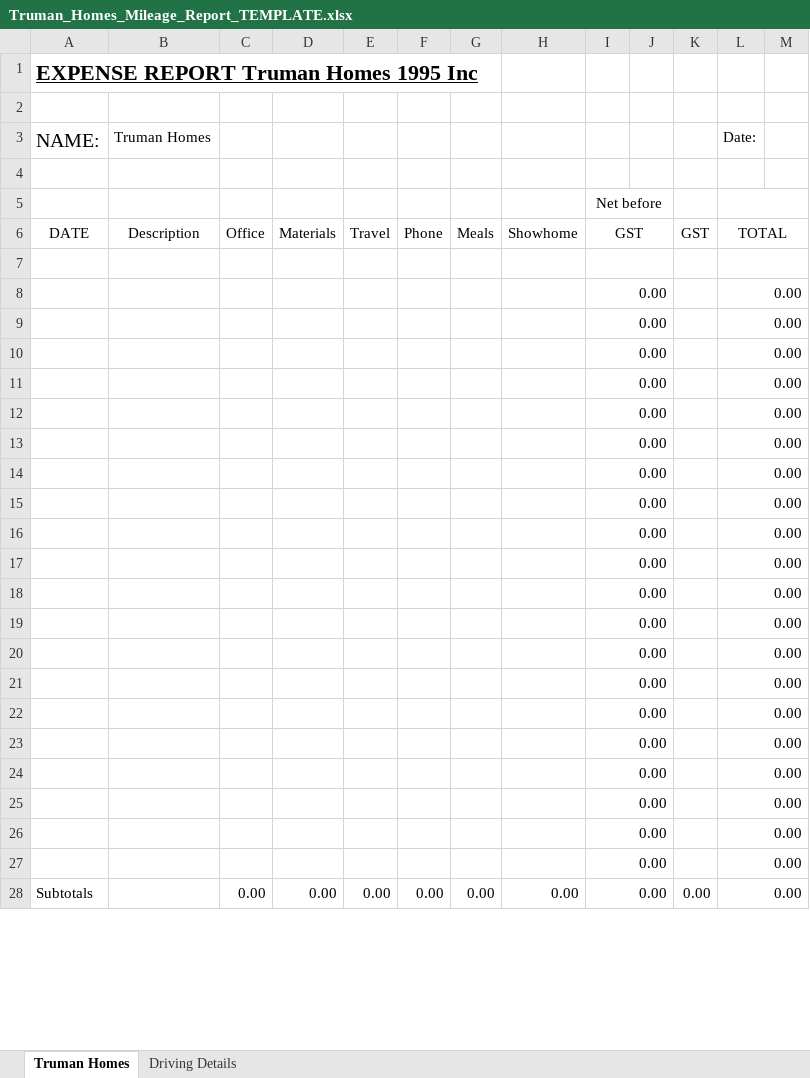
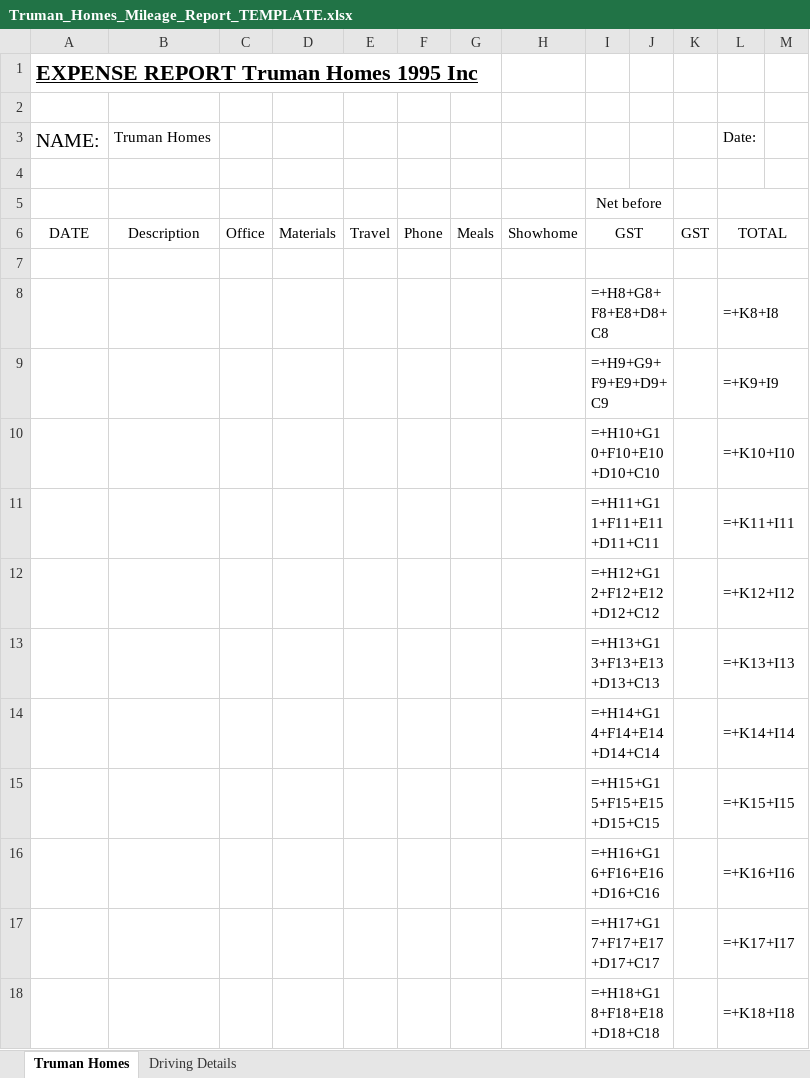
Before and after one commit to pasichnykvolodymyr831-prog/receipt-recognition, an Excel workbook: _handoff/Truman_Homes_Mileage_Report_TEMPLATE.xlsx, sheet Truman Homes, drawn as a sheet; only a part is shown; values as stored, in another font and other column widths than the file's, no borders; formulas without a stored value are shown as written; removed rows and columns are numbered as before the commit, all else as after; the diff covers the shown part only; the diff names each change by its address in the sheet, - before the commit and + after, or states it on an @@ line.

Commit message:
Close whole-workbook style parity to zero via raw-XML post-patch
style_heal.dart's CellStyle-level healing can restore font/border/
number_format but is structurally blind to four things the `excel`
4.0.6 package itself gets wrong: alignment (parser reads horizontal/
vertical off the wrong XML node, always defaults to Left/Bottom),
fill/font/border on a small fixed set of cells the package's
_styleChanges/index-0-fallback defect corrupts on encode, column
width auto-fit materialization, and dropped heights on cell-less
rows. Add raw_style_patch.dart: compares each cell's actual style
content (not index) against the reference template directly in the
encoded XML and repairs mismatches, independent of the package's
object model.

Also fixes a separate blocker found along the way: the openpyxl-
resaved Mileage Report template writes relationship targets as
package-root-absolute paths, which the excel package's parser
can't resolve (prepends "xl/" unconditionally) -- the template
didn't open at all. xlsx_rels_compat.dart normalizes .rels targets
before any decode.

full_style_parity_test.dart now asserts 0 mismatches for both
workbooks (previously 910 -> 176 -> 142, with allowlisted "known
package limitation" gaps of 20/6 cells that turned out fixable the
same way). Bundled template assets replaced with the current
_handoff/ reference.

```diff
--- a/_handoff/Truman_Homes_Mileage_Report_TEMPLATE.xlsx (sheet Truman Homes)
+++ b/_handoff/Truman_Homes_Mileage_Report_TEMPLATE.xlsx (sheet Truman Homes)
-row 8:  |  |  |  |  |  |  |  | 0.00 |  |  | 0.00
-row 9:  |  |  |  |  |  |  |  | 0.00 |  |  | 0.00
-row 10:  |  |  |  |  |  |  |  | 0.00 |  |  | 0.00
-row 11:  |  |  |  |  |  |  |  | 0.00 |  |  | 0.00
-row 12:  |  |  |  |  |  |  |  | 0.00 |  |  | 0.00
-row 13:  |  |  |  |  |  |  |  | 0.00 |  |  | 0.00
-row 14:  |  |  |  |  |  |  |  | 0.00 |  |  | 0.00
-row 15:  |  |  |  |  |  |  |  | 0.00 |  |  | 0.00
-row 16:  |  |  |  |  |  |  |  | 0.00 |  |  | 0.00
-row 17:  |  |  |  |  |  |  |  | 0.00 |  |  | 0.00
-row 18:  |  |  |  |  |  |  |  | 0.00 |  |  | 0.00
-row 19:  |  |  |  |  |  |  |  | 0.00 |  |  | 0.00
-row 20:  |  |  |  |  |  |  |  | 0.00 |  |  | 0.00
-row 21:  |  |  |  |  |  |  |  | 0.00 |  |  | 0.00
-row 22:  |  |  |  |  |  |  |  | 0.00 |  |  | 0.00
-row 23:  |  |  |  |  |  |  |  | 0.00 |  |  | 0.00
-row 24:  |  |  |  |  |  |  |  | 0.00 |  |  | 0.00
-row 25:  |  |  |  |  |  |  |  | 0.00 |  |  | 0.00
-row 26:  |  |  |  |  |  |  |  | 0.00 |  |  | 0.00
-row 27:  |  |  |  |  |  |  |  | 0.00 |  |  | 0.00
-row 28: Subtotals |  | 0.00 | 0.00 | 0.00 | 0.00 | 0.00 | 0.00 | 0.00 |  | 0.00 | 0.00
+row 8:  |  |  |  |  |  |  |  | =+H8+G8+F8+E8+D8+C8 |  |  | =+K8+I8
+row 9:  |  |  |  |  |  |  |  | =+H9+G9+F9+E9+D9+C9 |  |  | =+K9+I9
+row 10:  |  |  |  |  |  |  |  | =+H10+G10+F10+E10+D10+C10 |  |  | =+K10+I10
+row 11:  |  |  |  |  |  |  |  | =+H11+G11+F11+E11+D11+C11 |  |  | =+K11+I11
+row 12:  |  |  |  |  |  |  |  | =+H12+G12+F12+E12+D12+C12 |  |  | =+K12+I12
+row 13:  |  |  |  |  |  |  |  | =+H13+G13+F13+E13+D13+C13 |  |  | =+K13+I13
+row 14:  |  |  |  |  |  |  |  | =+H14+G14+F14+E14+D14+C14 |  |  | =+K14+I14
+row 15:  |  |  |  |  |  |  |  | =+H15+G15+F15+E15+D15+C15 |  |  | =+K15+I15
+row 16:  |  |  |  |  |  |  |  | =+H16+G16+F16+E16+D16+C16 |  |  | =+K16+I16
+row 17:  |  |  |  |  |  |  |  | =+H17+G17+F17+E17+D17+C17 |  |  | =+K17+I17
+row 18:  |  |  |  |  |  |  |  | =+H18+G18+F18+E18+D18+C18 |  |  | =+K18+I18
```
Also changed, not shown: 10 added rows, 1 edited cell and cell formats elsewhere in this sheet, sheet Driving Details, assets/templates/Truman_Homes_Mileage_Report_TEMPLATE.xlsx, assets/templates/Truman_Homes_Timesheet_TEMPLATE.xlsx, 5 other files.
